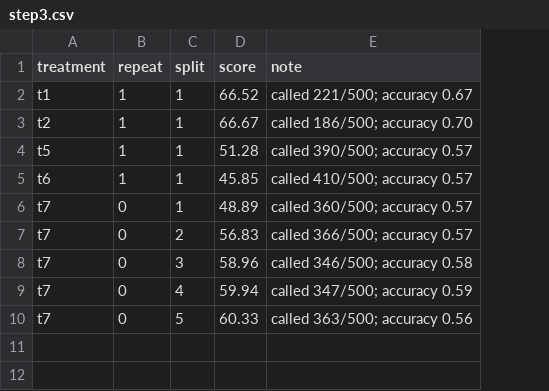
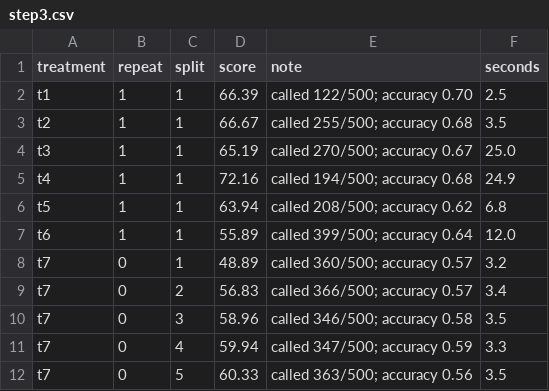
Before and after one commit to thedrummer46/CSC491-uproj-wine, a CSV file: results/scores/step3.csv, drawn as a sheet; addresses are those after the commit; the diff names each change by its address in the sheet, - before the commit and + after, or states it on an @@ line.

```diff
--- a/results/scores/step3.csv
+++ b/results/scores/step3.csv
+column F (seconds), rows 2-3: 2.5 | 3.5; rows 6-12: 6.8 | 12.0 | 3.2 | 3.4 | 3.5 | 3.3 | 3.5
-D2 (score): 66.52
+D2 (score): 66.39
-E2 (note): called 221/500; accuracy 0.67
+E2 (note): called 122/500; accuracy 0.70
-E3 (note): called 186/500; accuracy 0.70
+E3 (note): called 255/500; accuracy 0.68
+row 4: t3 | 1 | 1 | 65.19 | called 270/500; accuracy 0.67 | 25.0
+row 5: t4 | 1 | 1 | 72.16 | called 194/500; accuracy 0.68 | 24.9
-D6 (score): 51.28
+D6 (score): 63.94
-E6 (note): called 390/500; accuracy 0.57
+E6 (note): called 208/500; accuracy 0.62
-D7 (score): 45.85
+D7 (score): 55.89
-E7 (note): called 410/500; accuracy 0.57
+E7 (note): called 399/500; accuracy 0.64
```
Also changed, not shown: results/scores/step1.csv, results/scores/step2.csv, 9 other files.
